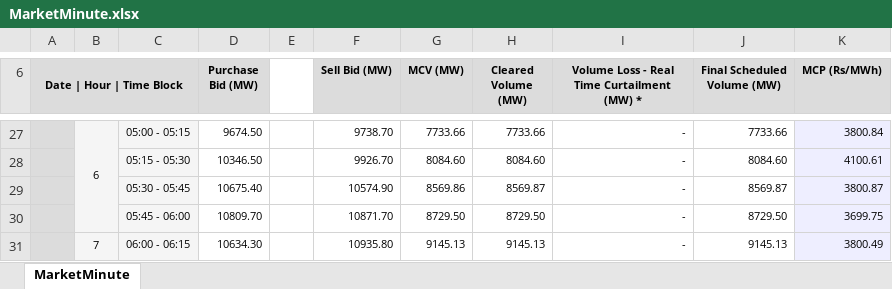
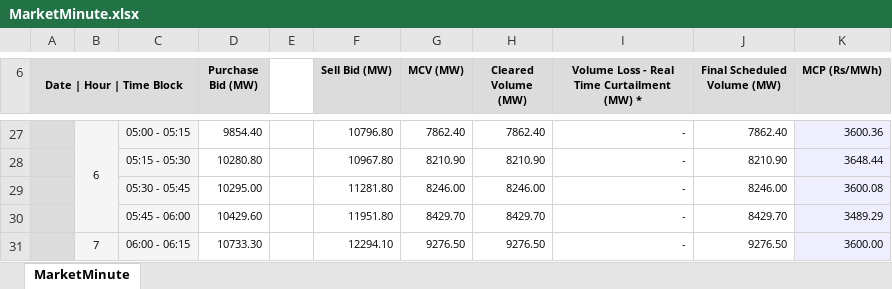
Before and after one commit to dheerajgupta0001/rtm_browser_automation, an Excel workbook: Dumps/iexDamFile/MarketMinute.xlsx, sheet MarketMinute, drawn as a sheet; only a part is shown, gaps mark what is left out; values as stored, in another font and other column widths than the file's, no borders; charts and pictures not drawn; the diff covers the shown part only; the diff names each change by its address in the sheet, - before the commit and + after, or states it on an @@ line.

```diff
--- a/Dumps/iexDamFile/MarketMinute.xlsx (sheet MarketMinute)
+++ b/Dumps/iexDamFile/MarketMinute.xlsx (sheet MarketMinute)
-D27 (Purchase Bid (MW)): 9674.50
+D27 (Purchase Bid (MW)): 9854.40
-F27 (Sell Bid (MW)): 9738.70
+F27 (Sell Bid (MW)): 10796.80
-G27 (MCV (MW)): 7733.66
+G27 (MCV (MW)): 7862.40
-H27 (Cleared Volume (MW)): 7733.66
+H27 (Cleared Volume (MW)): 7862.40
-J27 (Final Scheduled Volume (MW)): 7733.66
+J27 (Final Scheduled Volume (MW)): 7862.40
-K27 (MCP (Rs/MWh)): 3800.84
+K27 (MCP (Rs/MWh)): 3600.36
-D28 (Purchase Bid (MW)): 10346.50
+D28 (Purchase Bid (MW)): 10280.80
-F28 (Sell Bid (MW)): 9926.70
+F28 (Sell Bid (MW)): 10967.80
-G28 (MCV (MW)): 8084.60
+G28 (MCV (MW)): 8210.90
-H28 (Cleared Volume (MW)): 8084.60
+H28 (Cleared Volume (MW)): 8210.90
-J28 (Final Scheduled Volume (MW)): 8084.60
+J28 (Final Scheduled Volume (MW)): 8210.90
-K28 (MCP (Rs/MWh)): 4100.61
+K28 (MCP (Rs/MWh)): 3648.44
-D29 (Purchase Bid (MW)): 10675.40
+D29 (Purchase Bid (MW)): 10295.00
-F29 (Sell Bid (MW)): 10574.90
+F29 (Sell Bid (MW)): 11281.80
-G29 (MCV (MW)): 8569.86
+G29 (MCV (MW)): 8246.00
-H29 (Cleared Volume (MW)): 8569.87
+H29 (Cleared Volume (MW)): 8246.00
-J29 (Final Scheduled Volume (MW)): 8569.87
+J29 (Final Scheduled Volume (MW)): 8246.00
-K29 (MCP (Rs/MWh)): 3800.87
+K29 (MCP (Rs/MWh)): 3600.08
-D30 (Purchase Bid (MW)): 10809.70
+D30 (Purchase Bid (MW)): 10429.60
-F30 (Sell Bid (MW)): 10871.70
+F30 (Sell Bid (MW)): 11951.80
-G30 (MCV (MW)): 8729.50
+G30 (MCV (MW)): 8429.70
-H30 (Cleared Volume (MW)): 8729.50
+H30 (Cleared Volume (MW)): 8429.70
-J30 (Final Scheduled Volume (MW)): 8729.50
+J30 (Final Scheduled Volume (MW)): 8429.70
-K30 (MCP (Rs/MWh)): 3699.75
+K30 (MCP (Rs/MWh)): 3489.29
-D31 (Purchase Bid (MW)): 10634.30
+D31 (Purchase Bid (MW)): 10733.30
-F31 (Sell Bid (MW)): 10935.80
+F31 (Sell Bid (MW)): 12294.10
-G31 (MCV (MW)): 9145.13
+G31 (MCV (MW)): 9276.50
-H31 (Cleared Volume (MW)): 9145.13
+H31 (Cleared Volume (MW)): 9276.50
-J31 (Final Scheduled Volume (MW)): 9145.13
+J31 (Final Scheduled Volume (MW)): 9276.50
-K31 (MCP (Rs/MWh)): 3800.49
+K31 (MCP (Rs/MWh)): 3600.00
```
Also changed, not shown: 4 added rows, 4 removed rows and 548 edited cells elsewhere in this sheet, Dumps/iexGtamFile/DateWiseTrade.xlsx, Dumps/iexRtmFile/MarketMinute.xlsx, 3 other files.
